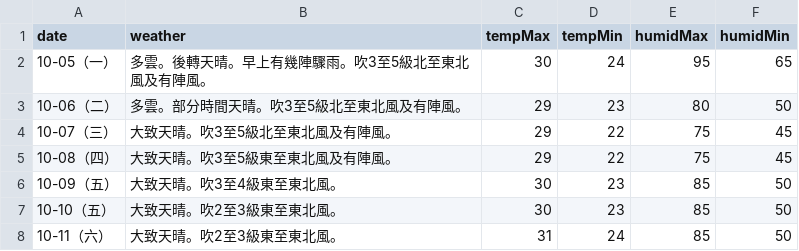
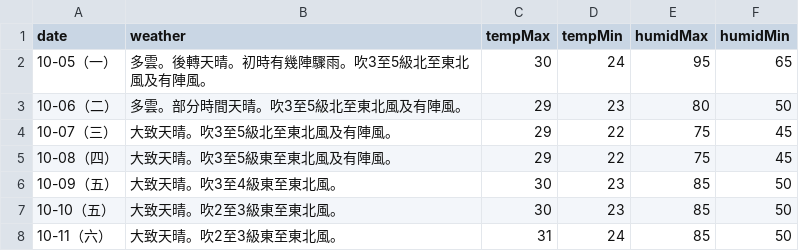
Before and after one commit to zax41006-bot/moweather2021, a CSV file: forecast.csv, drawn as a sheet.

Commit message:
Update forecast.csv

```diff
--- a/forecast.csv
+++ b/forecast.csv
@@ -1,3 +1,3 @@
 date,weather,tempMax,tempMin,humidMax,humidMin
-10-05（一）,多雲。後轉天晴。早上有幾陣驟雨。吹3至5級北至東北風及有陣風。,30,24,95,65
+10-05（一）,多雲。後轉天晴。初時有幾陣驟雨。吹3至5級北至東北風及有陣風。,30,24,95,65
 10-06（二）,多雲。部分時間天晴。吹3至5級北至東北風及有陣風。,29,23,80,50
```
